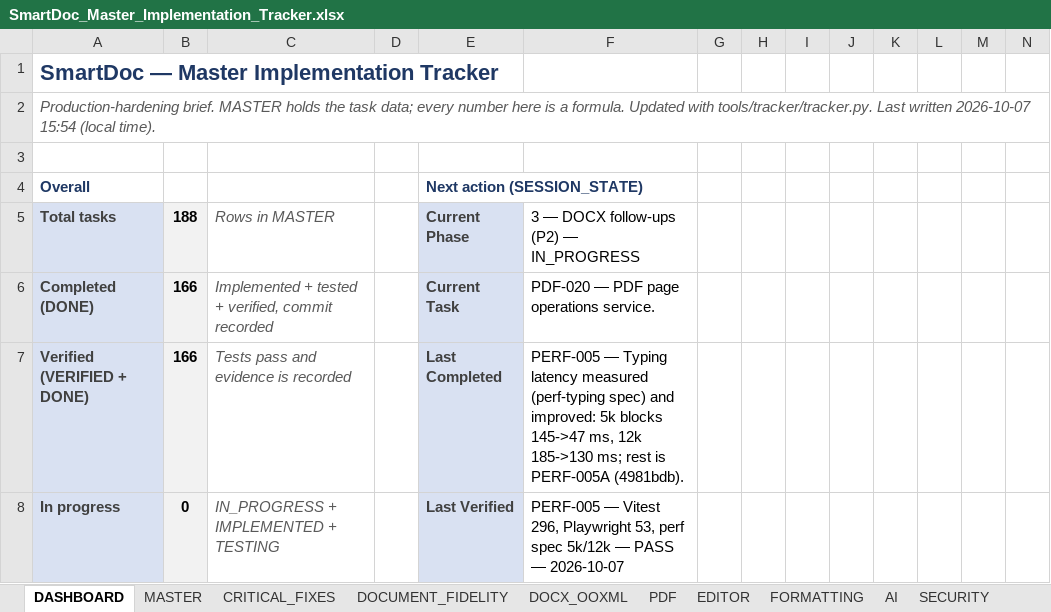
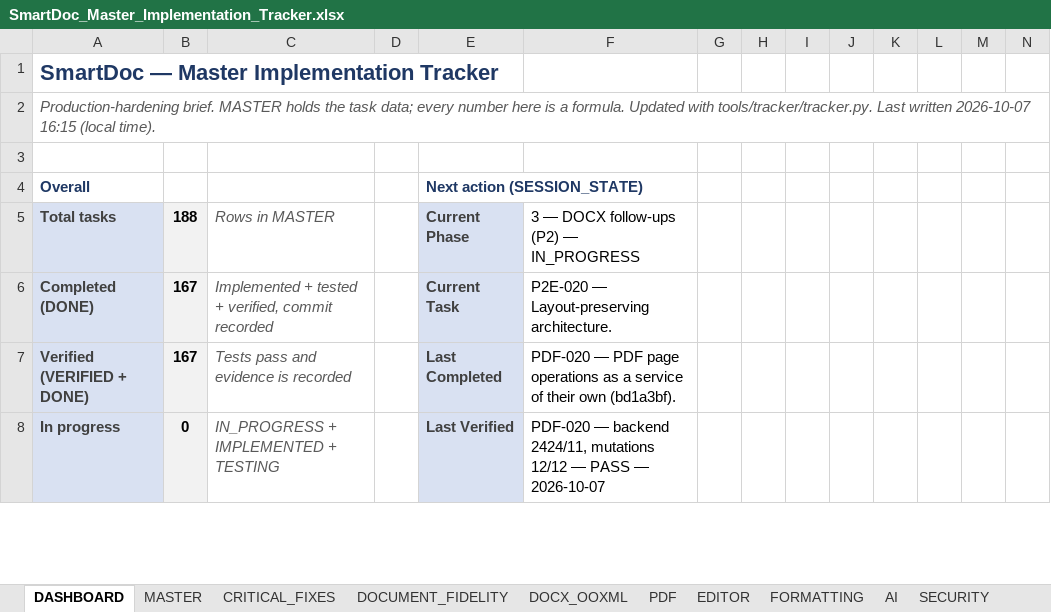
Before and after one commit to Drajeto07/claude, an Excel workbook: SmartDoc_Master_Implementation_Tracker.xlsx, sheet DASHBOARD, drawn as a sheet; only a part is shown; values as stored, in another font and other column widths than the file's, no borders; conditional formats not drawn; the diff covers the shown part only; the diff names each change by its address in the sheet, - before the commit and + after, or states it on an @@ line.

```diff
--- a/SmartDoc_Master_Implementation_Tracker.xlsx (sheet DASHBOARD)
+++ b/SmartDoc_Master_Implementation_Tracker.xlsx (sheet DASHBOARD)
-A2: …written 2026-10-07 15:54 (local time).
+A2: …written 2026-10-07 16:15 (local time).
-B6:B7: 166
+B6:B7: 167
-F6: PDF-020 — PDF page operations service.
+F6: P2E-020 — Layout-preserving architecture.
-F7: PERF-005 — Typing latency measured (perf-typing spec) and improved: 5k blocks 145->47 ms, 12k 185->130 ms; rest is PERF-005A (4981bdb).
+F7: PDF-020 — PDF page operations as a service of their own (bd1a3bf).
-F8: PERF-005 — Vitest 296, Playwright 53, perf spec 5k/12k — PASS…
+F8: PDF-020 — backend 2424/11, mutations 12/12 — PASS…
```
Also changed, not shown: 1 added row, 1 removed row and 26 edited cells elsewhere in this sheet, sheet TESTING, sheet PDF, sheet SESSION_STATE, sheet CHANGE_LOG, sheet MASTER, sheet PRODUCT_FEATURES, formulas that keep their value, 2 other files.
